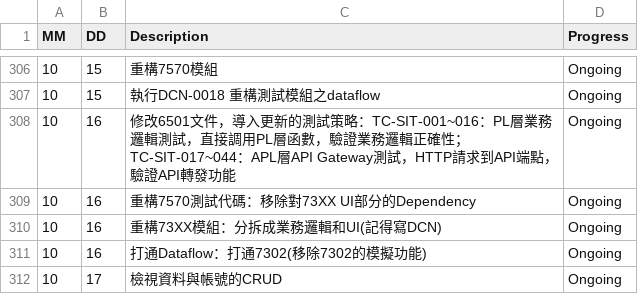
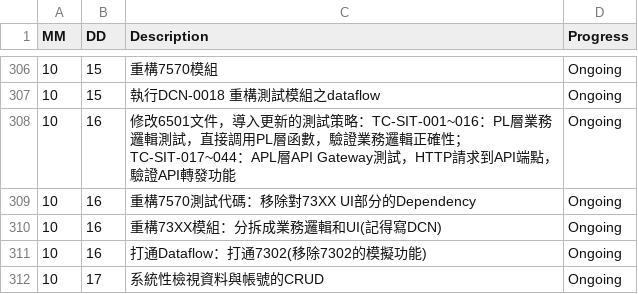
Before and after one commit to AustinLiao69/Project-LCAS-Sandbox, a CSV file: 00. Master_Project document/0001. Work log.csv, drawn as a sheet; only a part is shown, gaps mark what is left out.

```diff
--- a/00. Master_Project document/0001. Work log.csv
+++ b/00. Master_Project document/0001. Work log.csv
@@ -311,2 +311,2 @@ MM 	 DD 	 Description 	    Progress
 10	16	 打通Dataflow：打通7302(移除7302的模擬功能) 	 Ongoing
-10	17	 檢視資料與帳號的CRUD 	 Ongoing
+10	17	 系統性檢視資料與帳號的CRUD 	 Ongoing
```
Also changed, not shown: 1 other file.
